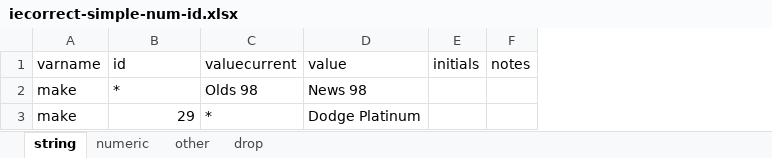
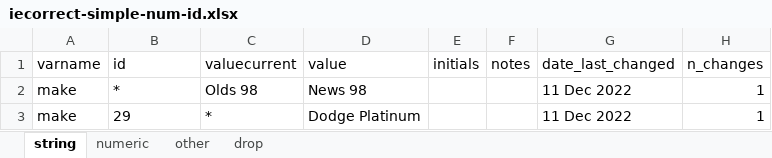
Before and after one commit to worldbank/iefieldkit, an Excel workbook: run/output/iecorrect/iecorrect-simple-num-id.xlsx, sheet string, drawn as a sheet; values as stored, in another font and other column widths than the file's, no borders; the diff names each change by its address in the sheet, - before the commit and + after, or states it on an @@ line.

```diff
--- a/run/output/iecorrect/iecorrect-simple-num-id.xlsx (sheet string)
+++ b/run/output/iecorrect/iecorrect-simple-num-id.xlsx (sheet string)
+column G (date_last_changed), rows 2-3: 11 Dec 2022 | 11 Dec 2022
+column H (n_changes), rows 2-3: 1 | 1
-B3 alignment: right
+B3 alignment: left
```
Also changed, not shown: sheet numeric, sheet drop, run/output/iecorrect/hyphen-id.xlsx, run/output/iecorrect/iecorrect-missingid.xlsx, 20 other files.
